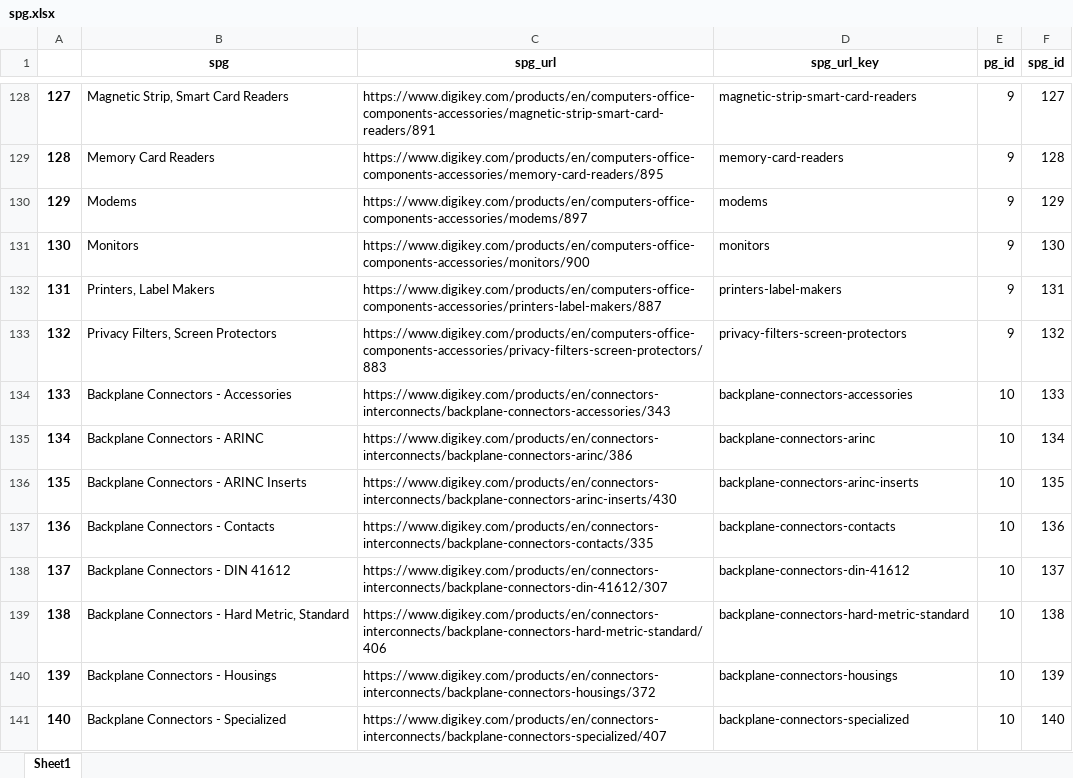
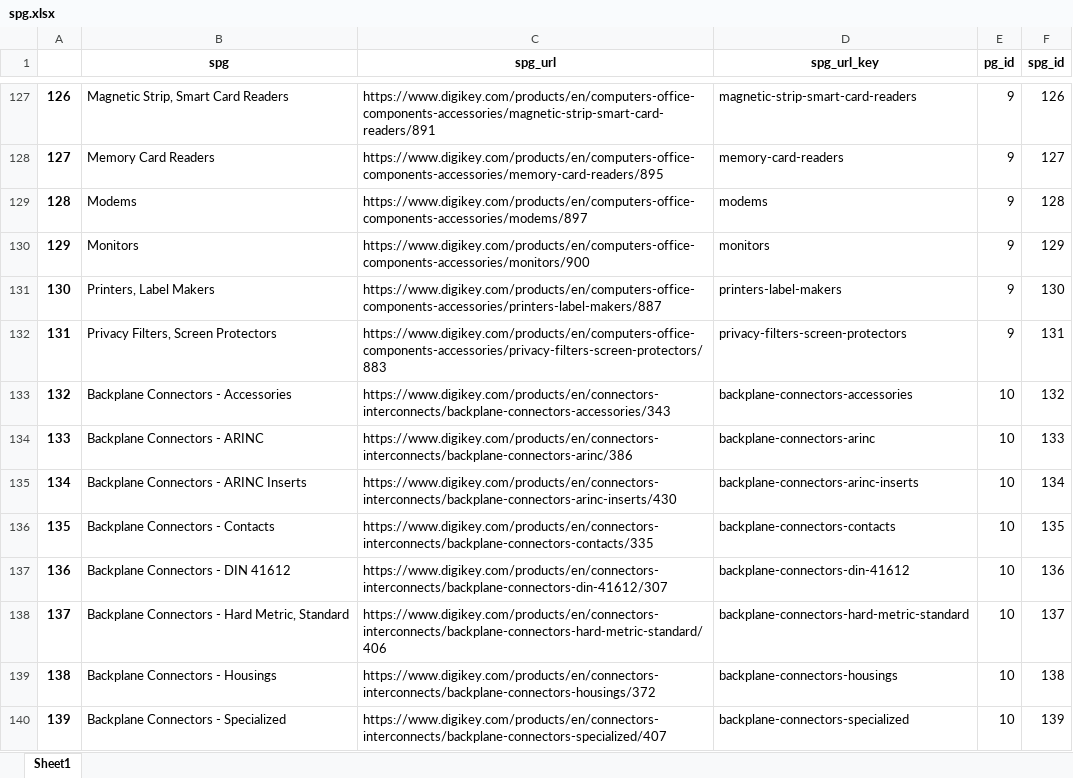
Before and after one commit to Jerry6574/DK_HTTP_Client, an Excel workbook: prelim_data/spg.xlsx, sheet Sheet1, drawn as a sheet; only a part is shown, gaps mark what is left out; values as stored, in another font and other column widths than the file's, no borders; addresses are those after the commit; the diff covers the shown part only; the diff names each change by its address in the sheet, - before the commit and + after, or states it on an @@ line.

```diff
--- a/prelim_data/spg.xlsx (sheet Sheet1)
+++ b/prelim_data/spg.xlsx (sheet Sheet1)
@@ column A renumbered between rows 101 and 809 @@
-F127 (spg_id): 127
+F127 (spg_id): 126
-F128 (spg_id): 128
+F128 (spg_id): 127
-F129 (spg_id): 129
+F129 (spg_id): 128
-F130 (spg_id): 130
+F130 (spg_id): 129
-F131 (spg_id): 131
+F131 (spg_id): 130
-F132 (spg_id): 132
+F132 (spg_id): 131
-F133 (spg_id): 133
+F133 (spg_id): 132
-F134 (spg_id): 134
+F134 (spg_id): 133
-F135 (spg_id): 135
+F135 (spg_id): 134
-F136 (spg_id): 136
+F136 (spg_id): 135
-F137 (spg_id): 137
+F137 (spg_id): 136
-F138 (spg_id): 138
+F138 (spg_id): 137
-F139 (spg_id): 139
+F139 (spg_id): 138
-F140 (spg_id): 140
+F140 (spg_id): 139
```
Also changed, not shown: 2 added rows, 2 removed rows, 378 edited cells and cell formats elsewhere in this sheet, prelim_data/pg.xlsx, prelim_data/supplier.xlsx, 5 other files.
